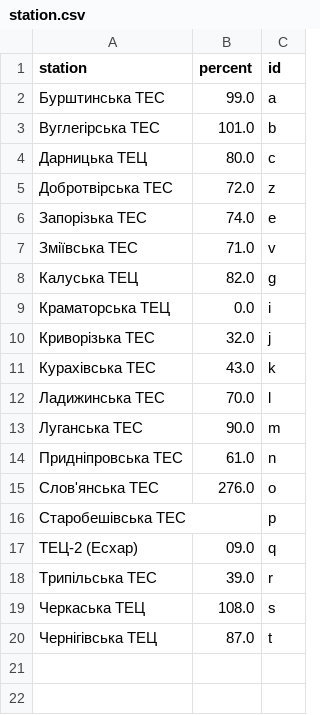
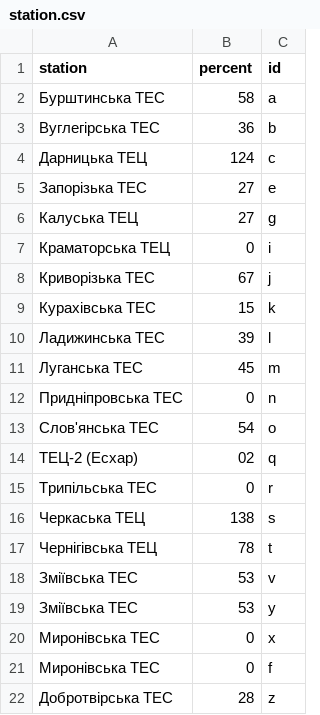
Before and after one commit to YevhDr/TES-map, a CSV file: data/station.csv, drawn as a sheet.

```diff
--- a/data/station.csv
+++ b/data/station.csv
@@ -1,20 +1,22 @@
 station,percent,id
-Бурштинська ТЕС,99.0,a
-Вуглегірська ТЕС,101.0,b
-Дарницька ТЕЦ,80.0,c
-Добротвірська ТЕС,72.0,z
-Запорізька ТЕС,74.0,e
-Зміївська ТЕС,71.0,v
-Калуська ТЕЦ,82.0,g
-Краматорська ТЕЦ,0.0,i
-Криворізька ТЕС,32.0,j
-Курахівська ТЕС,43.0,k
-Ладижинська ТЕС,70.0,l
-Луганська ТЕС,90.0,m
-Придніпровська ТЕС,61.0,n
-Слов'янська ТЕС,276.0,o
-Старобешівська ТЕС,,p
-ТЕЦ-2 (Есхар),09.0,q
-Трипільська ТЕС,39.0,r
-Черкаська ТЕЦ,108.0,s
-Чернігівська ТЕЦ,87.0,t
+Бурштинська ТЕС,58,a
+Вуглегірська ТЕС,36,b
+Дарницька ТЕЦ,124,c
+Запорізька ТЕС,27,e
+Калуська ТЕЦ,27,g
+Краматорська ТЕЦ,0,i
+Криворізька ТЕС,67,j
+Курахівська ТЕС,15,k
+Ладижинська ТЕС,39,l
+Луганська ТЕС,45,m
+Придніпровська ТЕС,0,n
+Слов'янська ТЕС,54,o
+ТЕЦ-2 (Есхар),02,q
+Трипільська ТЕС,0,r
+Черкаська ТЕЦ,138,s
+Чернігівська ТЕЦ,78,t
+Зміївська ТЕС,53,v
+Зміївська ТЕС,53,y
+Миронівська ТЕС,0,x
+Миронівська ТЕС,0,f
+Добротвірська ТЕС,28,z
```
Also changed, not shown: data/stations_ids.csv, 28 other files.
